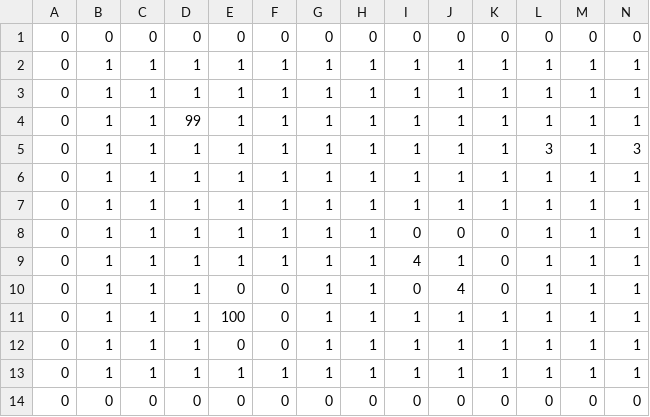
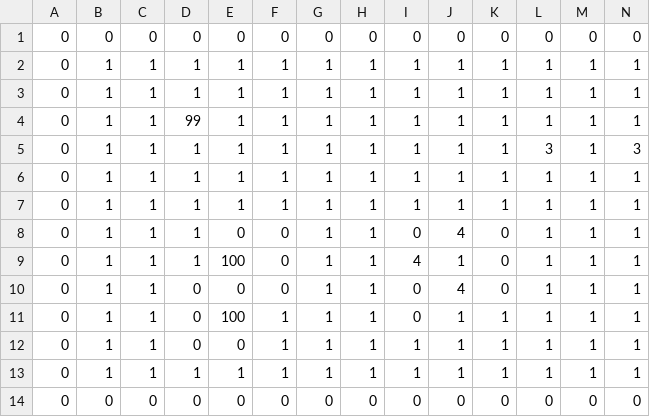
Before and after one commit to marthijn1994/the-labyrint, a CSV file: src/main/java/nl/han/ica/oopd/labyrint/media/levels/level1.csv, drawn as a sheet; only a part is shown; removed rows and columns are numbered as before the commit, all else as after; rows hold the shown columns only; the diff names each change by its address in the sheet, - before the commit and + after, or states it on an @@ line.

```diff
--- a/src/main/java/nl/han/ica/oopd/labyrint/media/levels/level1.csv
+++ b/src/main/java/nl/han/ica/oopd/labyrint/media/levels/level1.csv
-row 8: 0 | 1 | 1 | 1 | 1 | 1 | 1 | 1 | 0 | 0 | 0 | 1 | 1 | 1
-row 9: 0 | 1 | 1 | 1 | 1 | 1 | 1 | 1 | 4 | 1 | 0 | 1 | 1 | 1
+row 9: 0 | 1 | 1 | 1 | 100 | 0 | 1 | 1 | 4 | 1 | 0 | 1 | 1 | 1
+row 10: 0 | 1 | 1 | 0 | 0 | 0 | 1 | 1 | 0 | 4 | 0 | 1 | 1 | 1
-D11:D12: 1
+D11:D12: 0
-F11:F12: 0
+F11:F12: 1
-I11: 1
+I11: 0
```
Also changed, not shown: 3 other files.
